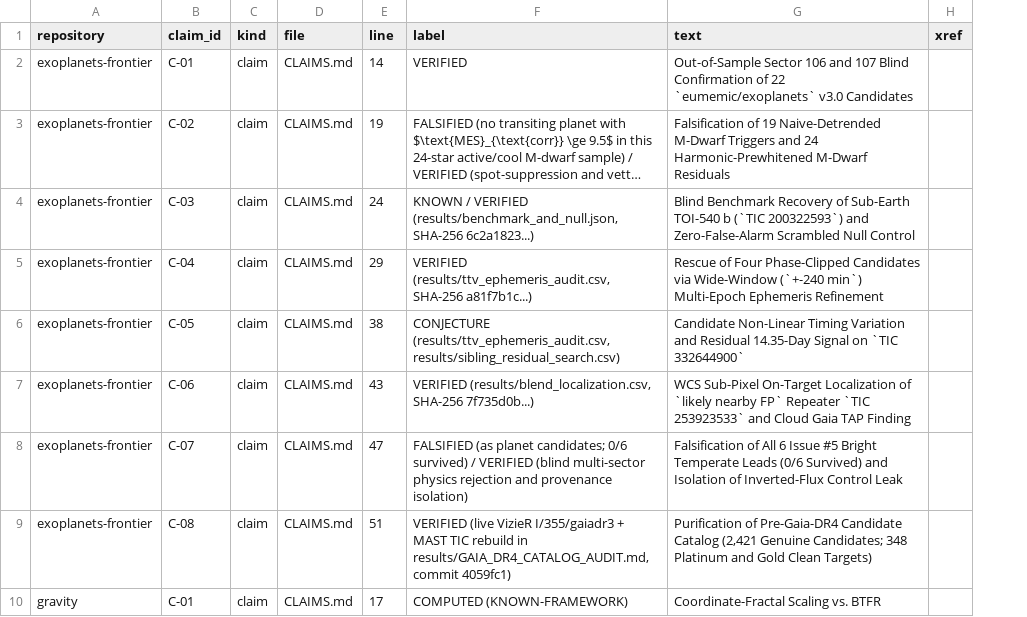
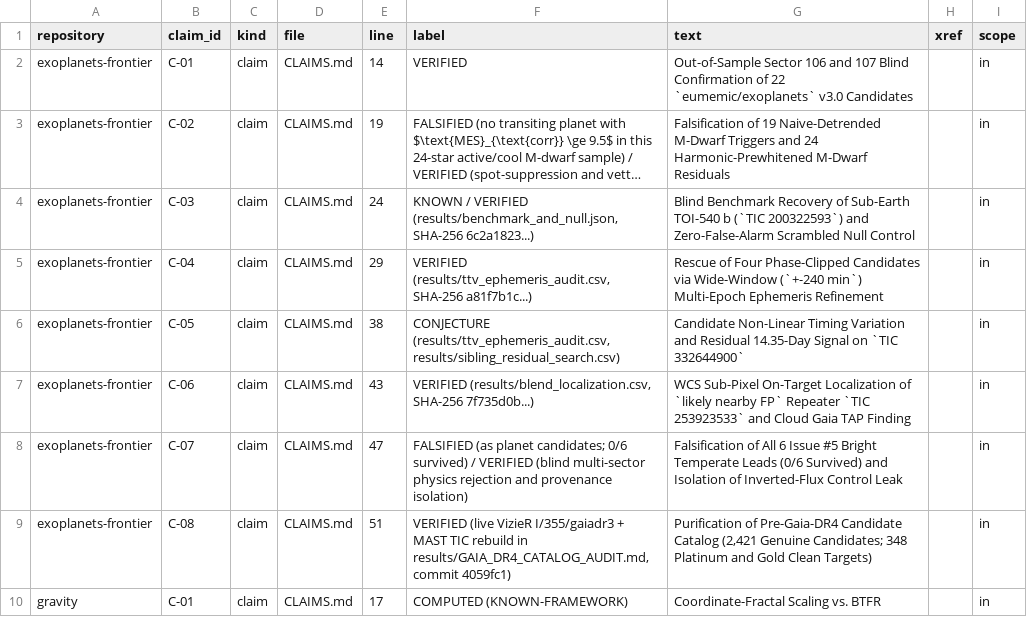
Before and after one commit to Foundation-0/f0, a CSV file: org/review/2026-11/claims-index.csv, drawn as a sheet; only a part is shown; long unchanged cells end in …; the diff names each change by its address in the sheet, - before the commit and + after, or states it on an @@ line.

Commit message:
org(review): add results index, claim scope and the H1 scripts

```diff
--- a/org/review/2026-11/claims-index.csv
+++ b/org/review/2026-11/claims-index.csv
+column I (scope), rows 2-10: all in
```
Also changed, not shown: org/review/2026-11/coverage.csv, 42 other files.
